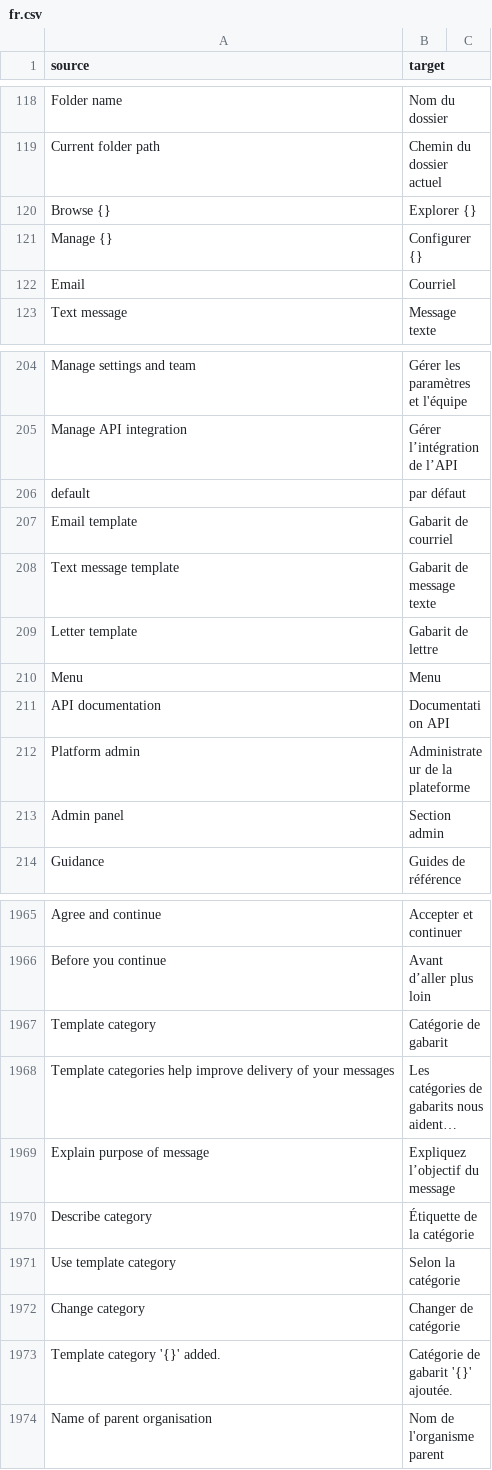
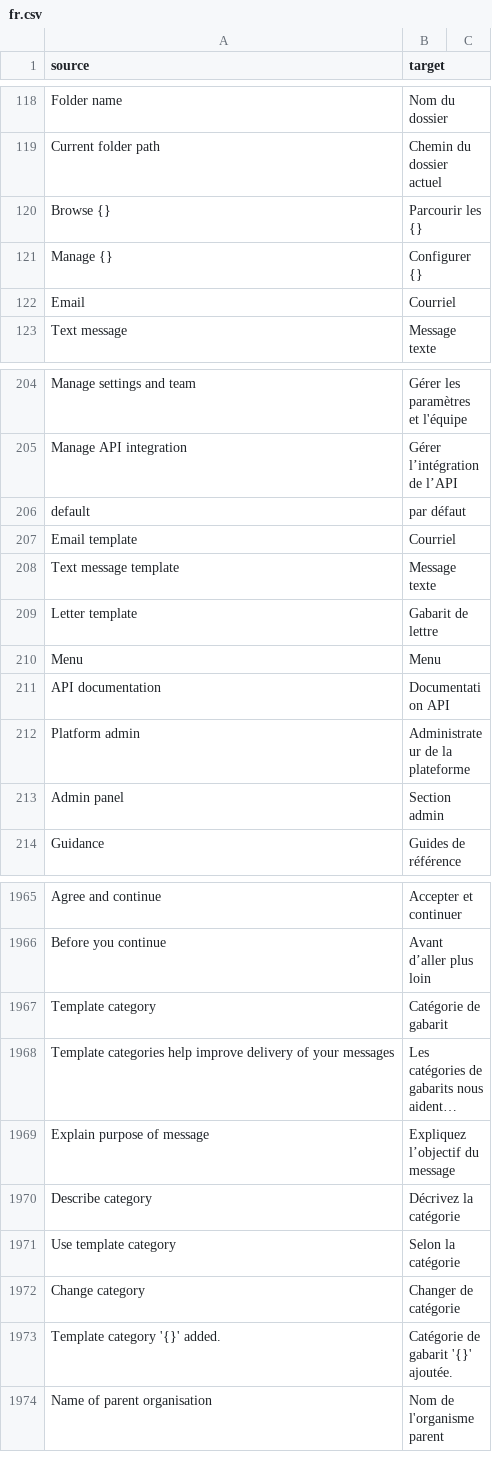
Before and after one commit to cds-snc/notification-admin, a CSV file: app/translations/csv/fr.csv, drawn as a sheet; only a part is shown, gaps mark what is left out; long unchanged cells end in ….

```diff
--- a/app/translations/csv/fr.csv
+++ b/app/translations/csv/fr.csv
@@ -119,3 +119,3 @@
 "Current folder path","Chemin du dossier actuel"
-"Browse {}","Explorer {}"
+"Browse {}","Parcourir les {}"
 "Manage {}","Configurer {}"
@@ -206,4 +206,4 @@
 "default","par défaut"
-"Email template","Gabarit de courriel"
-"Text message template","Gabarit de message texte"
+"Email template","Courriel"
+"Text message template","Message texte"
 "Letter template","Gabarit de lettre"
@@ -1969,3 +1969,3 @@
 "Explain purpose of message","Expliquez l’objectif du message"
-"Describe category","Étiquette de la catégorie"
+"Describe category","Décrivez la catégorie"
 "Use template category","Selon la catégorie"
```
Also changed, not shown: 1 other file.
